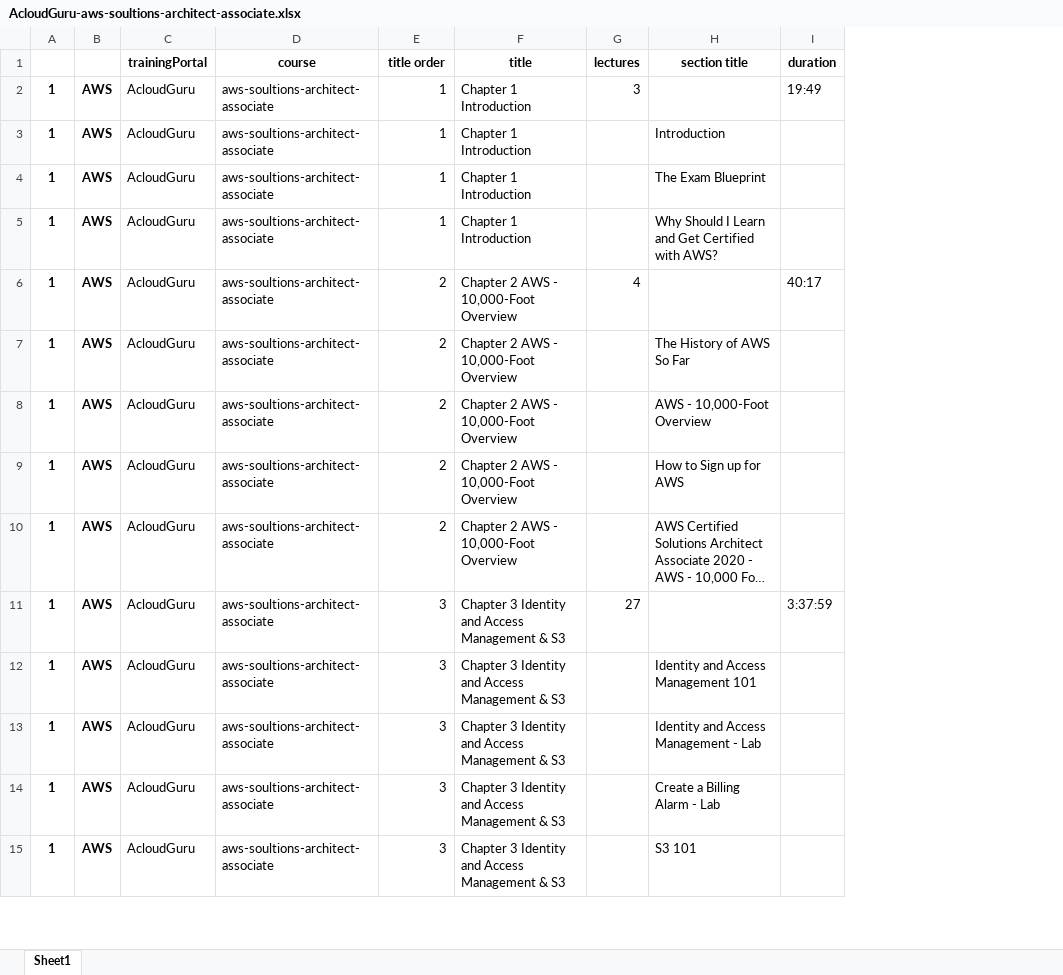
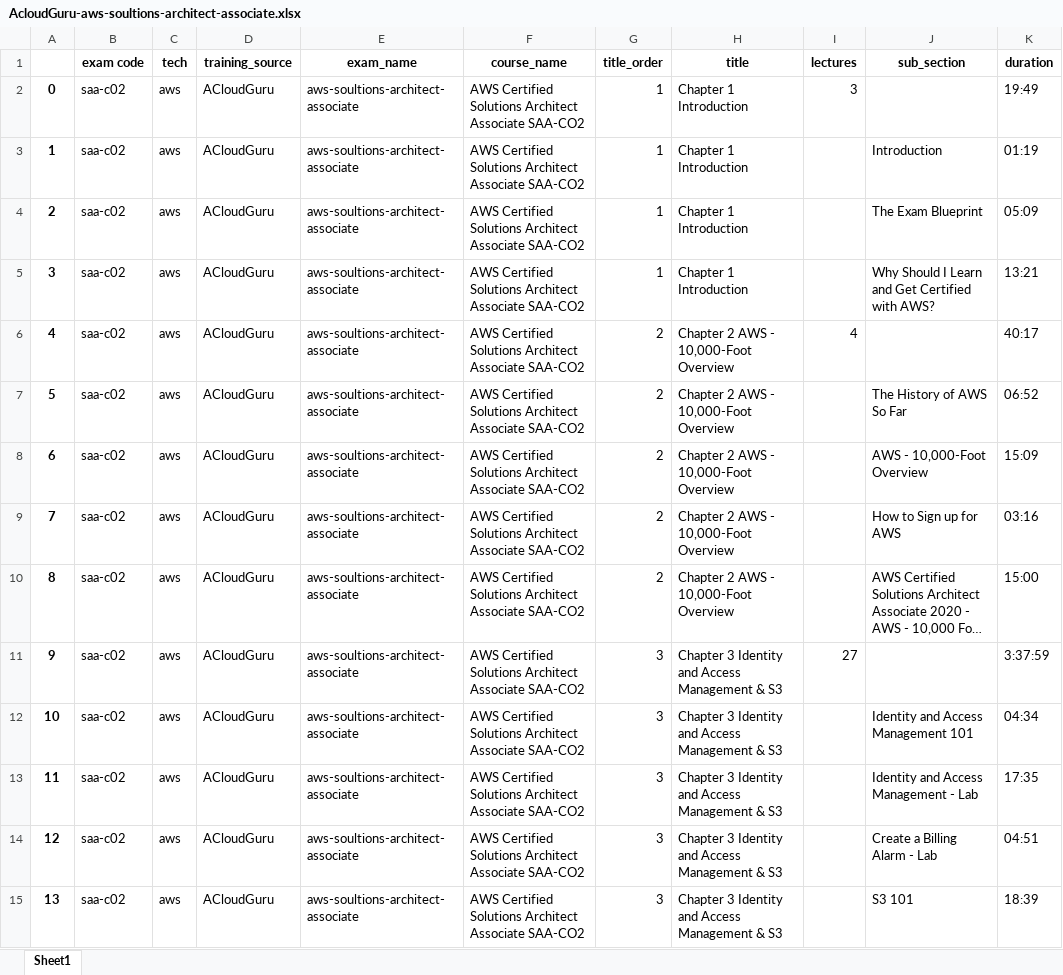
Before and after one commit to costaivo/Playground, an Excel workbook: py/apps/web-scraper/AcloudGuru-aws-soultions-architect-associate.xlsx, sheet Sheet1, drawn as a sheet; only a part is shown; long unchanged cells end in …; values as stored, in another font and other column widths than the file's, no borders; removed rows and columns are numbered as before the commit, all else as after; the diff covers the shown part only; the diff names each change by its address in the sheet, - before the commit and + after, or states it on an @@ line.

```diff
--- a/py/apps/web-scraper/AcloudGuru-aws-soultions-architect-associate.xlsx (sheet Sheet1)
+++ b/py/apps/web-scraper/AcloudGuru-aws-soultions-architect-associate.xlsx (sheet Sheet1)
-column A, rows 2-15: all 1
-column B, rows 2-15: all AWS
-column C (trainingPortal), rows 2-15: all AcloudGuru
+column A, rows 2-15: 0 | 1 | 2 | 3 | 4 | 5 | 6 | 7 | 8 | 9 | 10 | 11 | 12 | 13
+column B (exam code), rows 2-15: all saa-c02
+column C (tech), rows 2-15: all aws
+column D (training_source), rows 2-15: all ACloudGuru
+column F (course_name), rows 2-15: all AWS Certified Solutions Architect Associate SAA-CO2
-E1: course
+E1: exam_name
-G1: title order
+G1: title_order
-J1: section title
+J1: sub_section
-K3 (duration): (empty)
+K3 (duration): 01:19
-K4 (duration): (empty)
+K4 (duration): 05:09
-K5 (duration): (empty)
+K5 (duration): 13:21
-K7 (duration): (empty)
+K7 (duration): 06:52
-K8 (duration): (empty)
+K8 (duration): 15:09
-K9 (duration): (empty)
+K9 (duration): 03:16
-K10 (duration): (empty)
+K10 (duration): 15:00
-K12 (duration): (empty)
+K12 (duration): 04:34
-K13 (duration): (empty)
+K13 (duration): 17:35
-K14 (duration): (empty)
+K14 (duration): 04:51
-K15 (duration): (empty)
+K15 (duration): 18:39
```
Also changed, not shown: 1 removed row and 142 edited cells elsewhere in this sheet, py/apps/web-scraper/AcloudGuru-aws-developer-associate.xlsx, py/apps/web-scraper/Udemy-aws-developer-associate.xlsx, 19 other files.
